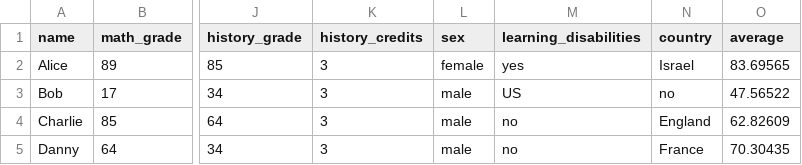
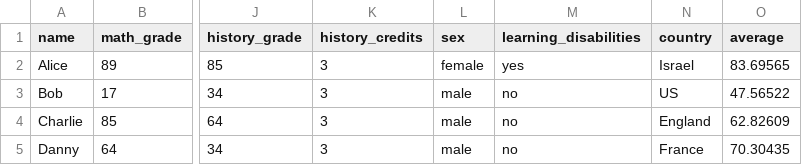
Before and after one commit to abrahammurciano/homework, a CSV file: 4th-Year/R-Seminar/Week-2/q10_students.csv (was 4th-Year/R-Seminar/Week-2/q7_students.csv), drawn as a sheet; only a part is shown, gaps mark what is left out; the diff names each change by its address in the sheet, - before the commit and + after, or states it on an @@ line.

```diff
--- a/4th-Year/R-Seminar/Week-2/q7_students.csv
+++ b/4th-Year/R-Seminar/Week-2/q10_students.csv
-M3 (learning_disabilities): US
+M3 (learning_disabilities): no
-N3 (country): no
+N3 (country): US
```
Also changed, not shown: 4th-Year/R-Seminar/Week-2/q8_students.csv, 9 other files.
